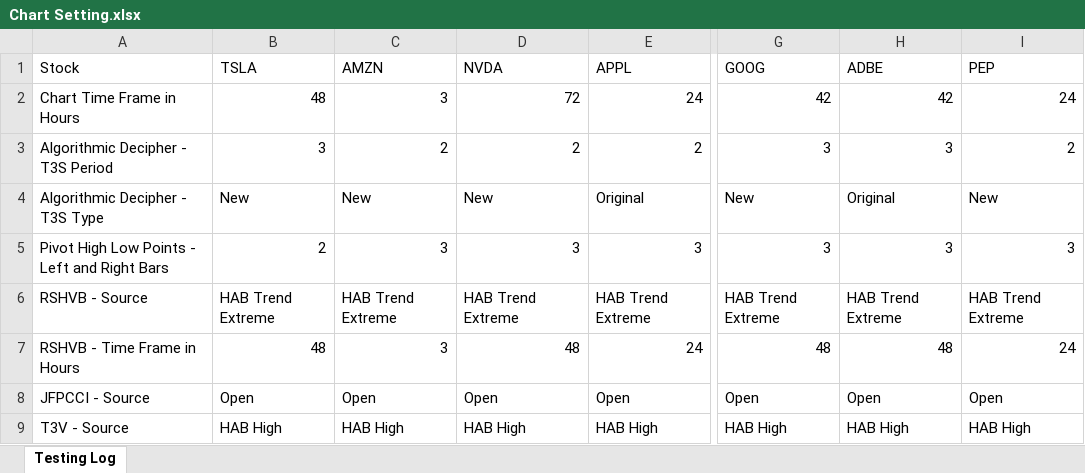
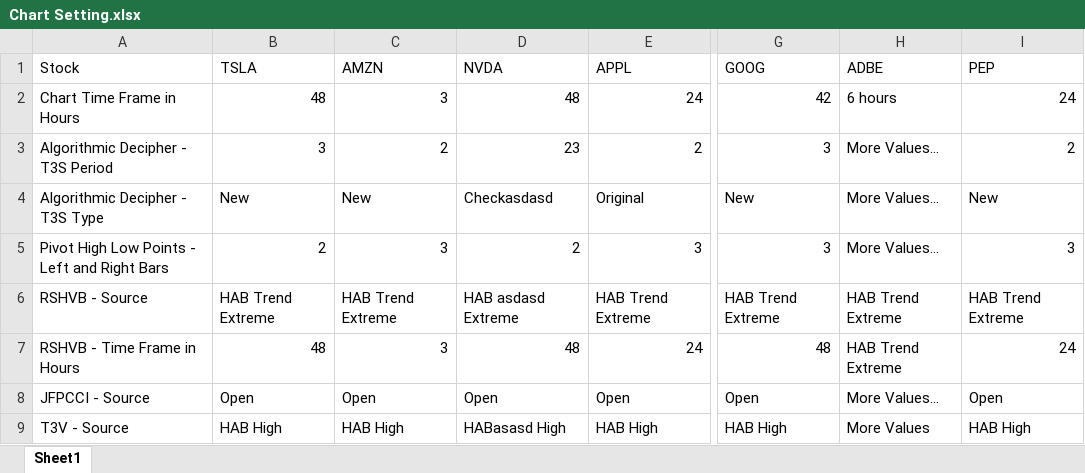
Before and after one commit to Rameezkhan47/AbdulazizNahas, an Excel workbook: resources/Chart Setting.xlsx, sheet Sheet1, drawn as a sheet; only a part is shown, gaps mark what is left out; values as stored, in another font and other column widths than the file's, no cell formats; the diff names each change by its address in the sheet, - before the commit and + after, or states it on an @@ line.

Commit message:
stock data

```diff
--- a/resources/Chart Setting.xlsx (sheet Sheet1)
+++ b/resources/Chart Setting.xlsx (sheet Sheet1)
-sheet tab: Testing Log
+sheet tab: Sheet1
-D2 (NVDA): 72
+D2 (NVDA): 48
-H2 (ADBE): 42
+H2 (ADBE): 6 hours
-D3 (NVDA): 2
+D3 (NVDA): 23
-H3 (ADBE): 3
+H3 (ADBE): More Values...
-D4 (NVDA): New
+D4 (NVDA): Checkasdasd
-H4 (ADBE): Original
+H4 (ADBE): More Values...
-D5 (NVDA): 3
+D5 (NVDA): 2
-H5 (ADBE): 3
+H5 (ADBE): More Values...
-D6 (NVDA): HAB Trend Extreme
+D6 (NVDA): HAB asdasd Extreme
-H7 (ADBE): 48
+H7 (ADBE): HAB Trend Extreme
-H8 (ADBE): Open
+H8 (ADBE): More Values...
-D9 (NVDA): HAB High
+D9 (NVDA): HABasasd High
-H9 (ADBE): HAB High
+H9 (ADBE): More Values
```
Also changed, not shown: cell formats, 2 other files.
